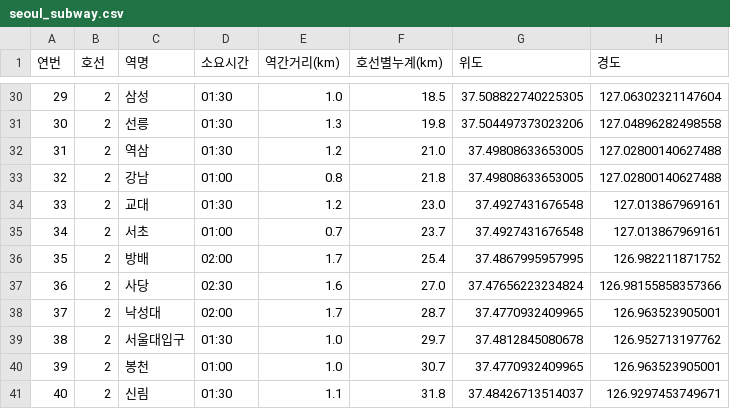
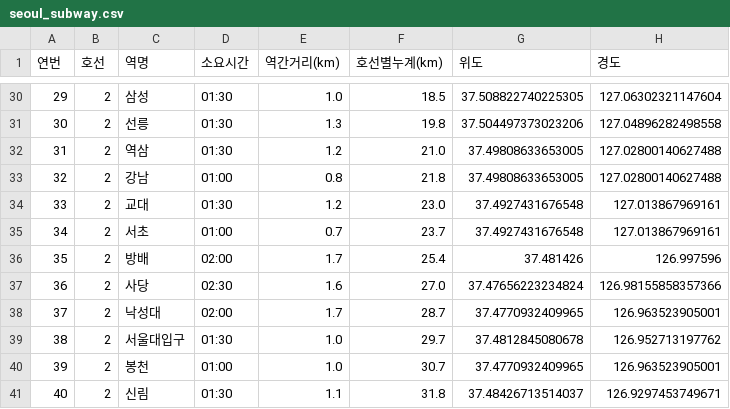
Before and after one commit to slee0812/reco-moim, a CSV file: Data/maps/seoul_subway.csv, drawn as a sheet; only a part is shown, gaps mark what is left out.

```diff
--- a/Data/maps/seoul_subway.csv
+++ b/Data/maps/seoul_subway.csv
@@ -35,3 +35,3 @@
 34,2,서초,01:00,0.7,23.7,37.4927431676548,127.013867969161
-35,2,방배,02:00,1.7,25.4,37.4867995957995,126.982211871752
+35,2,방배,02:00,1.7,25.4,37.481426,126.997596
 36,2,사당,02:30,1.6,27.0,37.47656223234824,126.98155858357366
```
Also changed, not shown: 7 other files.
